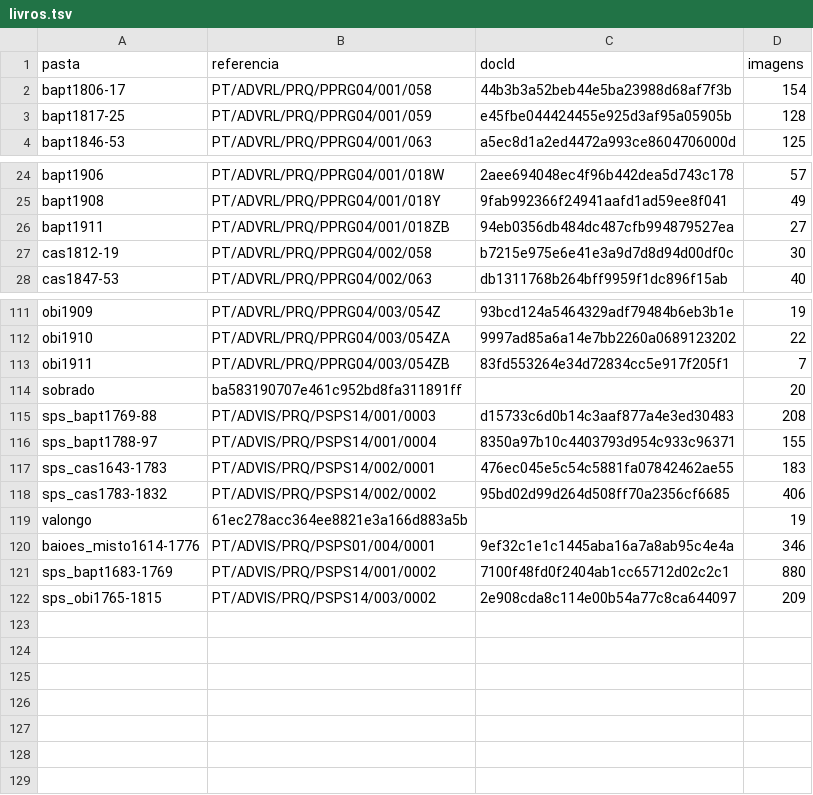
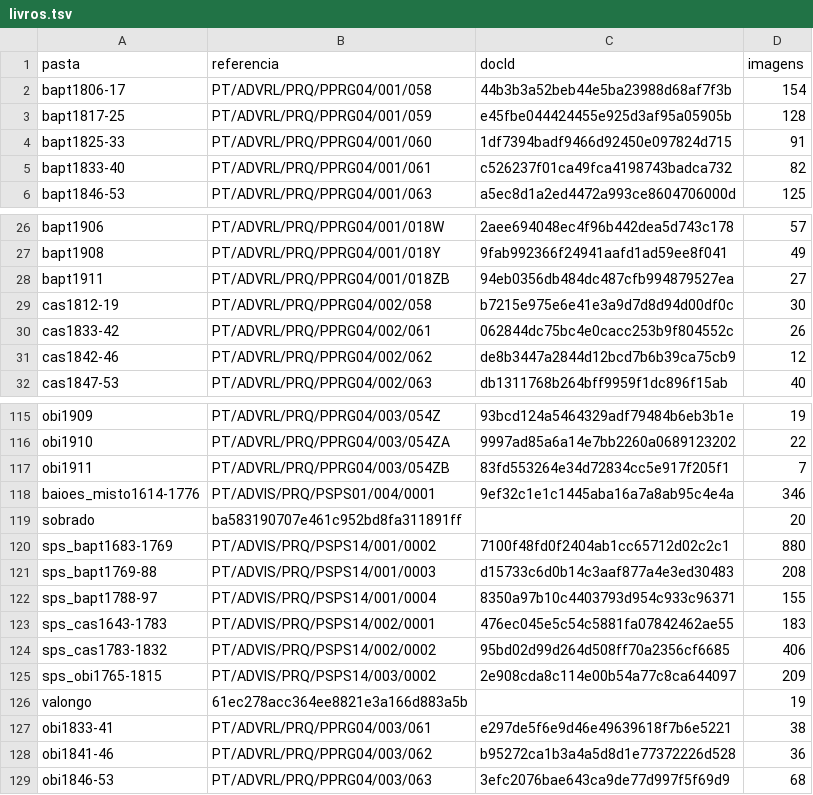
Before and after one commit to moreiraio/familyTree, a TSV file: fontes/livros.tsv, drawn as a sheet; only a part is shown, gaps mark what is left out.

```diff
--- a/fontes/livros.tsv
+++ b/fontes/livros.tsv
@@ -3,2 +3,4 @@ bapt1806-17	PT/ADVRL/PRQ/PPRG04/001/058	44b3b3a52beb44e5ba23988d68af7f3b	154
 bapt1817-25	PT/ADVRL/PRQ/PPRG04/001/059	e45fbe044424455e925d3af95a05905b	128
+bapt1825-33	PT/ADVRL/PRQ/PPRG04/001/060	1df7394badf9466d92450e097824d715	91
+bapt1833-40	PT/ADVRL/PRQ/PPRG04/001/061	c526237f01ca49fca4198743badca732	82
 bapt1846-53	PT/ADVRL/PRQ/PPRG04/001/063	a5ec8d1a2ed4472a993ce8604706000d	125
@@ -27,2 +29,4 @@ bapt1911	PT/ADVRL/PRQ/PPRG04/001/018ZB	94eb0356db484dc487cfb994879527ea	27
 cas1812-19	PT/ADVRL/PRQ/PPRG04/002/058	b7215e975e6e41e3a9d7d8d94d00df0c	30
+cas1833-42	PT/ADVRL/PRQ/PPRG04/002/061	062844dc75bc4e0cacc253b9f804552c	26
+cas1842-46	PT/ADVRL/PRQ/PPRG04/002/062	de8b3447a2844d12bcd7b6b39ca75cb9	12
 cas1847-53	PT/ADVRL/PRQ/PPRG04/002/063	db1311768b264bff9959f1dc896f15ab	40
@@ -113,3 +117,5 @@ obi1910	PT/ADVRL/PRQ/PPRG04/003/054ZA	9997ad85a6a14e7bb2260a0689123202	22
 obi1911	PT/ADVRL/PRQ/PPRG04/003/054ZB	83fd553264e34d72834cc5e917f205f1	7
+baioes_misto1614-1776	PT/ADVIS/PRQ/PSPS01/004/0001	9ef32c1e1c1445aba16a7a8ab95c4e4a	346
 sobrado	ba583190707e461c952bd8fa311891ff		20
+sps_bapt1683-1769	PT/ADVIS/PRQ/PSPS14/001/0002	7100f48fd0f2404ab1cc65712d02c2c1	880
 sps_bapt1769-88	PT/ADVIS/PRQ/PSPS14/001/0003	d15733c6d0b14c3aaf877a4e3ed30483	208
@@ -118,5 +124,6 @@ sps_cas1643-1783	PT/ADVIS/PRQ/PSPS14/002/0001	476ec045e5c54c5881fa07842462ae55	1
 sps_cas1783-1832	PT/ADVIS/PRQ/PSPS14/002/0002	95bd02d99d264d508ff70a2356cf6685	406
+sps_obi1765-1815	PT/ADVIS/PRQ/PSPS14/003/0002	2e908cda8c114e00b54a77c8ca644097	209
 valongo	61ec278acc364ee8821e3a166d883a5b		19
-baioes_misto1614-1776	PT/ADVIS/PRQ/PSPS01/004/0001	9ef32c1e1c1445aba16a7a8ab95c4e4a	346
-sps_bapt1683-1769	PT/ADVIS/PRQ/PSPS14/001/0002	7100f48fd0f2404ab1cc65712d02c2c1	880
-sps_obi1765-1815	PT/ADVIS/PRQ/PSPS14/003/0002	2e908cda8c114e00b54a77c8ca644097	209
+obi1833-41	PT/ADVRL/PRQ/PPRG04/003/061	e297de5f6e9d46e49639618f7b6e5221	38
+obi1841-46	PT/ADVRL/PRQ/PPRG04/003/062	b95272ca1b3a4a5d8d1e77372226d528	36
+obi1846-53	PT/ADVRL/PRQ/PPRG04/003/063	3efc2076bae643ca9de77d997f5f69d9	68
```
Also changed, not shown: 10 other files.
